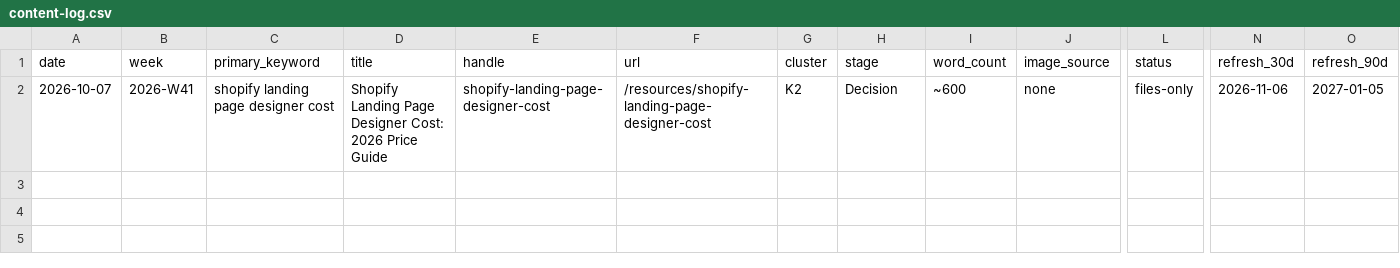
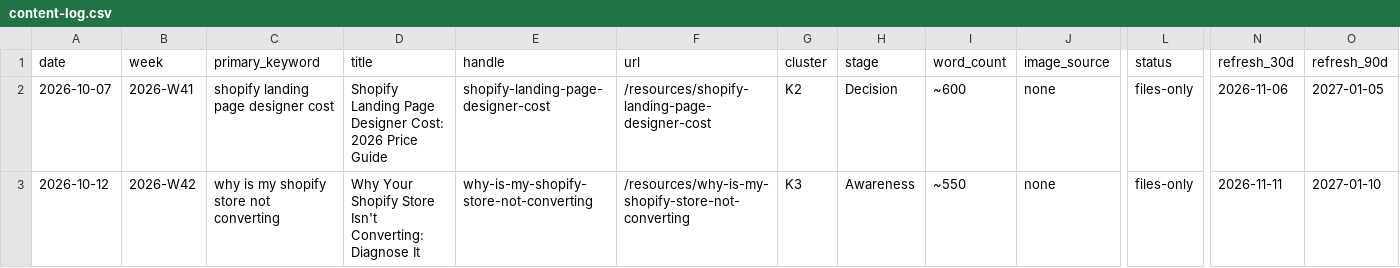
Before and after one commit to koolestpro/koolestpro-cowork-v2, a CSV file: seo/project/content-log.csv, drawn as a sheet; only a part is shown, gaps mark what is left out; rows hold the shown columns only; the diff names each change by its address in the sheet, - before the commit and + after, or states it on an @@ line.

```diff
--- a/seo/project/content-log.csv
+++ b/seo/project/content-log.csv
+row 3: 2026-10-12 | 2026-W42 | why is my shopify store not converting | Why Your Shopify Store Isn't Converting: Diagnose It | why-is-my-shopify-store-not-converting | /resources/why-is-my-shopify-store-not-converting | K3 | Awareness | ~550 | none | files-only | 2026-11-11 | 2027-01-10
```
Also changed, not shown: seo/project/outreach-log.csv, 8 other files.
